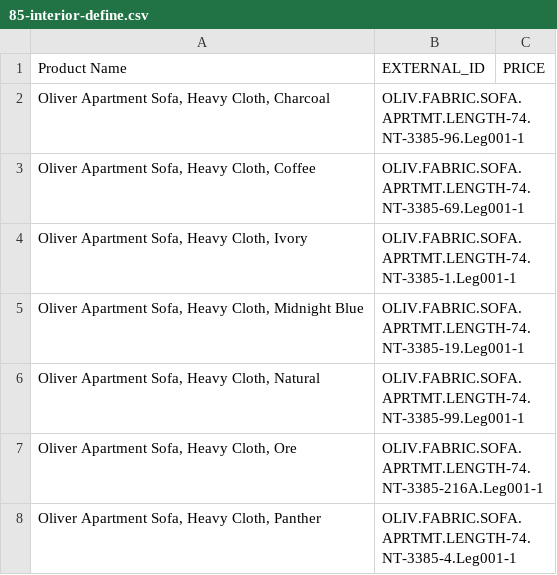
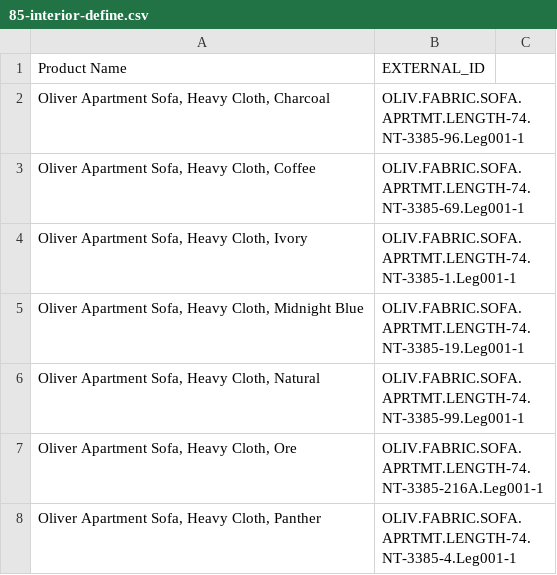
Before and after one commit to allegrag/etl-feeds, a CSV file: data/feeds/products/85-interior-define.csv, drawn as a sheet; only a part is shown.

```diff
--- a/data/feeds/products/85-interior-define.csv
+++ b/data/feeds/products/85-interior-define.csv
@@ -1,2 +1,2 @@
-Product Name,EXTERNAL_ID,PRICE
+Product Name,EXTERNAL_ID
 "Oliver Apartment Sofa, Heavy Cloth, Charcoal",OLIV.FABRIC.SOFA.APRTMT.LENGTH-74.NT-3385-96.Leg001-1,
```
Also changed, not shown: data/feeds/products/159-hfh.csv, 11 other files.
